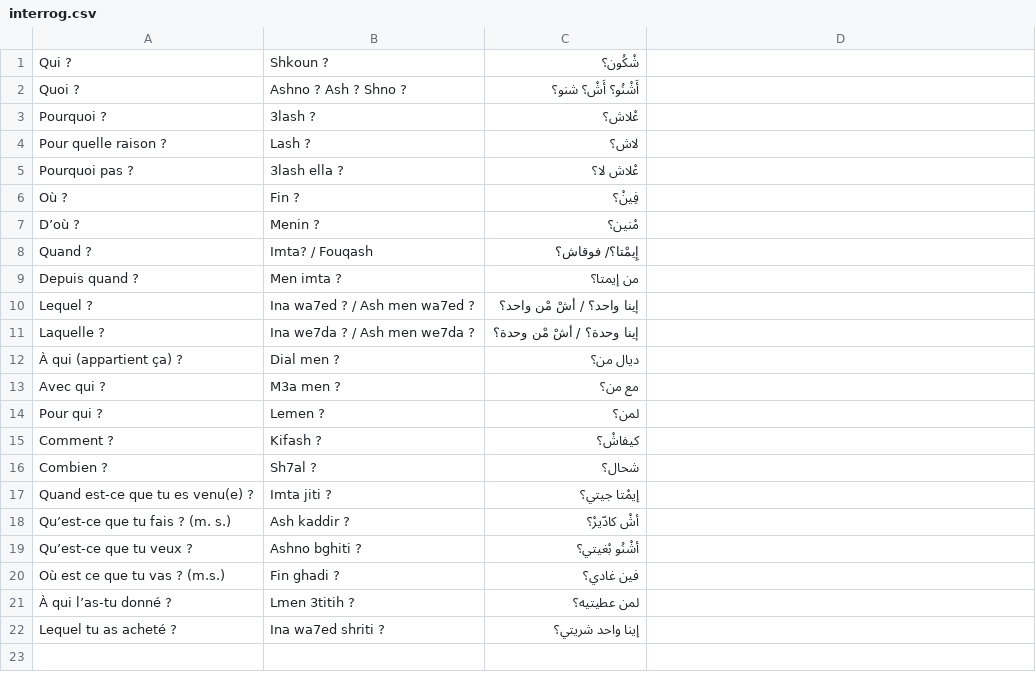
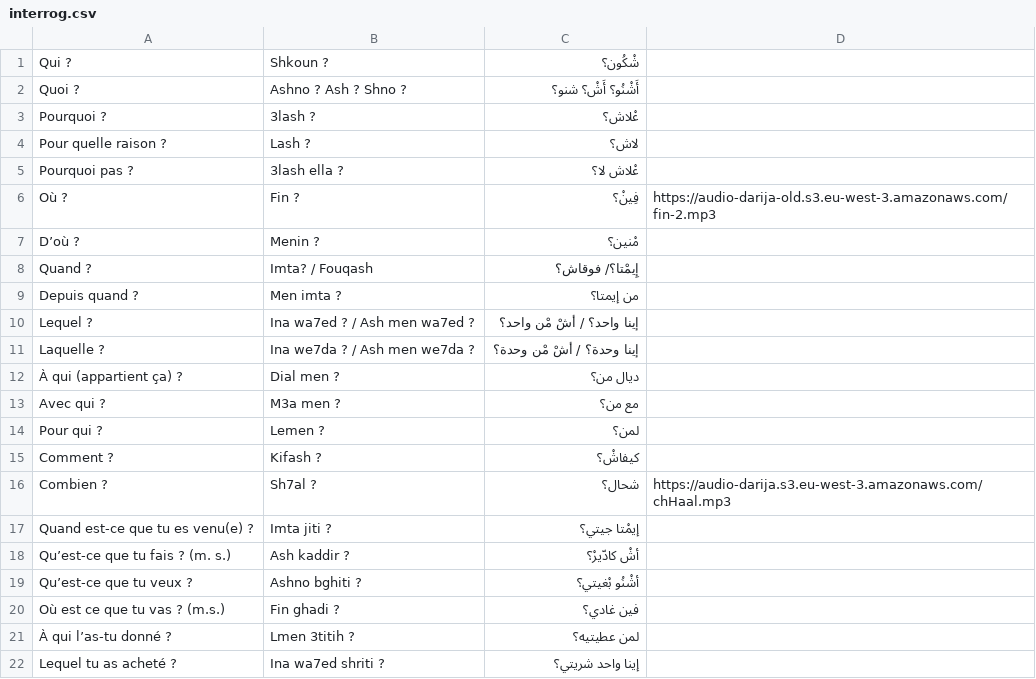
Before and after one commit to locfab/Traduction, a CSV file: public/interrog.csv, drawn as a sheet.

```diff
--- a/public/interrog.csv
+++ b/public/interrog.csv
@@ -5,3 +5,3 @@ Pour quelle raison ?;Lash ?;لاش؟
 Pourquoi pas ?;3lash ella ?;عْلاش لا؟
-Où ?;Fin ?;فِينْ؟
+Où ?;Fin ?;فِينْ؟;https://audio-darija-old.s3.eu-west-3.amazonaws.com/fin-2.mp3
 D’où ?;Menin ?;مْنين؟
@@ -15,3 +15,3 @@ Pour qui ?;Lemen ?;لمن؟
 Comment ?;Kifash ?;كيفاشْ؟
-Combien ?;Sh7al ?;شحال؟
+Combien ?;Sh7al ?;شحال؟;https://audio-darija.s3.eu-west-3.amazonaws.com/chHaal.mp3
 Quand est-ce que tu es venu(e) ?;Imta jiti ?;إيمْتا جيتي؟
```
Also changed, not shown: public/expr2.csv, public/mots1.csv, 4 other files.
